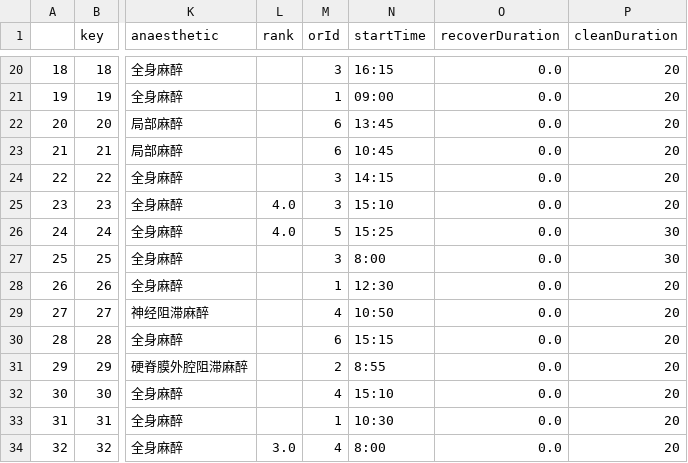
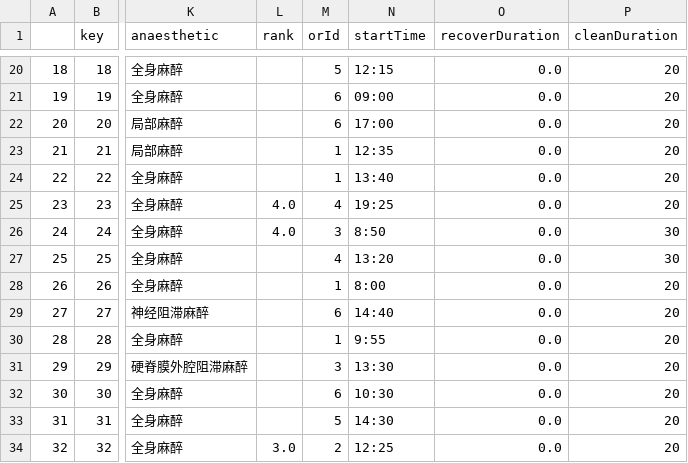
Before and after one commit to liwen-tj/DeeCampCode, a CSV file: ors_backend/output.csv, drawn as a sheet; only a part is shown, gaps mark what is left out; the diff covers the shown part only; the diff names each change by its address in the sheet, - before the commit and + after, or states it on an @@ line.

```diff
--- a/ors_backend/output.csv
+++ b/ors_backend/output.csv
-M20 (orId): 3
+M20 (orId): 5
-N20 (startTime): 16:15
+N20 (startTime): 12:15
-M21 (orId): 1
+M21 (orId): 6
-N22 (startTime): 13:45
+N22 (startTime): 17:00
-M23 (orId): 6
+M23 (orId): 1
-N23 (startTime): 10:45
+N23 (startTime): 12:35
-M24 (orId): 3
+M24 (orId): 1
-N24 (startTime): 14:15
+N24 (startTime): 13:40
-M25 (orId): 3
+M25 (orId): 4
-N25 (startTime): 15:10
+N25 (startTime): 19:25
-M26 (orId): 5
+M26 (orId): 3
-N26 (startTime): 15:25
+N26 (startTime): 8:50
-M27 (orId): 3
+M27 (orId): 4
-N27 (startTime): 8:00
+N27 (startTime): 13:20
-N28 (startTime): 12:30
+N28 (startTime): 8:00
-M29 (orId): 4
+M29 (orId): 6
-N29 (startTime): 10:50
+N29 (startTime): 14:40
-M30 (orId): 6
+M30 (orId): 1
-N30 (startTime): 15:15
+N30 (startTime): 9:55
-M31 (orId): 2
+M31 (orId): 3
-N31 (startTime): 8:55
+N31 (startTime): 13:30
-M32 (orId): 4
+M32 (orId): 6
-N32 (startTime): 15:10
+N32 (startTime): 10:30
-M33 (orId): 1
+M33 (orId): 5
-N33 (startTime): 10:30
+N33 (startTime): 14:30
-M34 (orId): 4
+M34 (orId): 2
-N34 (startTime): 8:00
+N34 (startTime): 12:25
```
Also changed, not shown: 33 edited cells elsewhere in this file.
